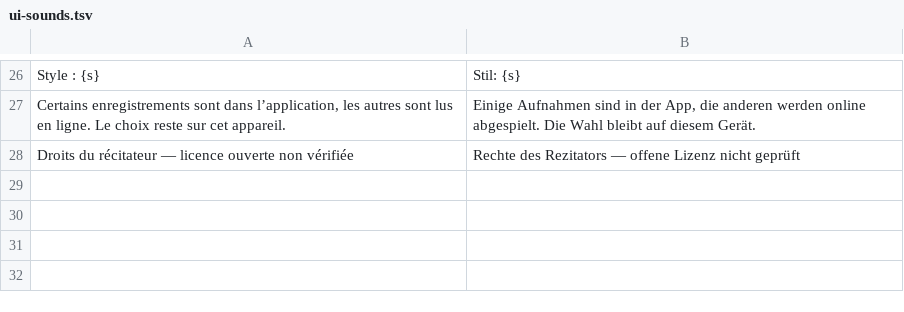
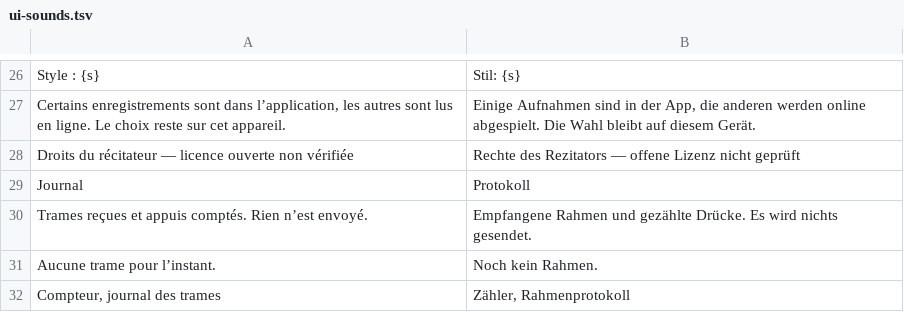
Before and after one commit to mohamadalhabib92/zikru, a TSV file: i18n/de/ui-sounds.tsv, drawn as a sheet; only a part is shown, gaps mark what is left out.

```diff
--- a/i18n/de/ui-sounds.tsv
+++ b/i18n/de/ui-sounds.tsv
@@ -28 +28,5 @@ Certains enregistrements sont dans l’application, les autres sont lus en ligne
 Droits du récitateur — licence ouverte non vérifiée	Rechte des Rezitators — offene Lizenz nicht geprüft
+Journal	Protokoll
+Trames reçues et appuis comptés. Rien n’est envoyé.	Empfangene Rahmen und gezählte Drücke. Es wird nichts gesendet.
+Aucune trame pour l’instant.	Noch kein Rahmen.
+Compteur, journal des trames	Zähler, Rahmenprotokoll
```
Also changed, not shown: i18n/ui-sounds.tsv, 8 other files.
